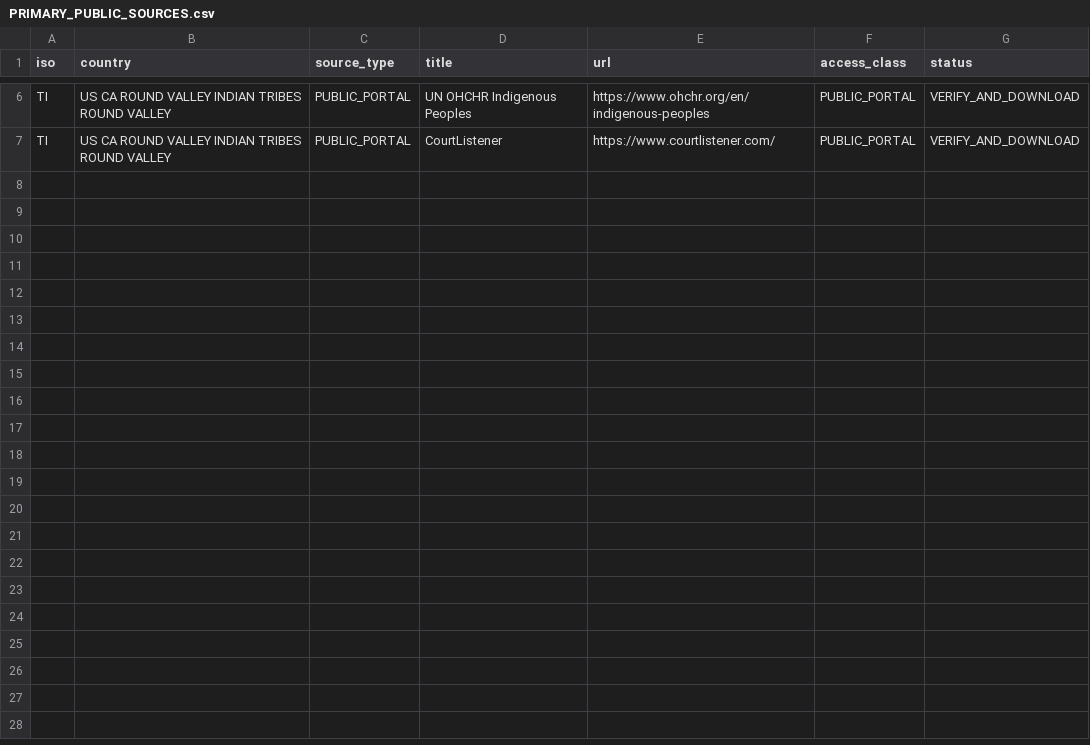
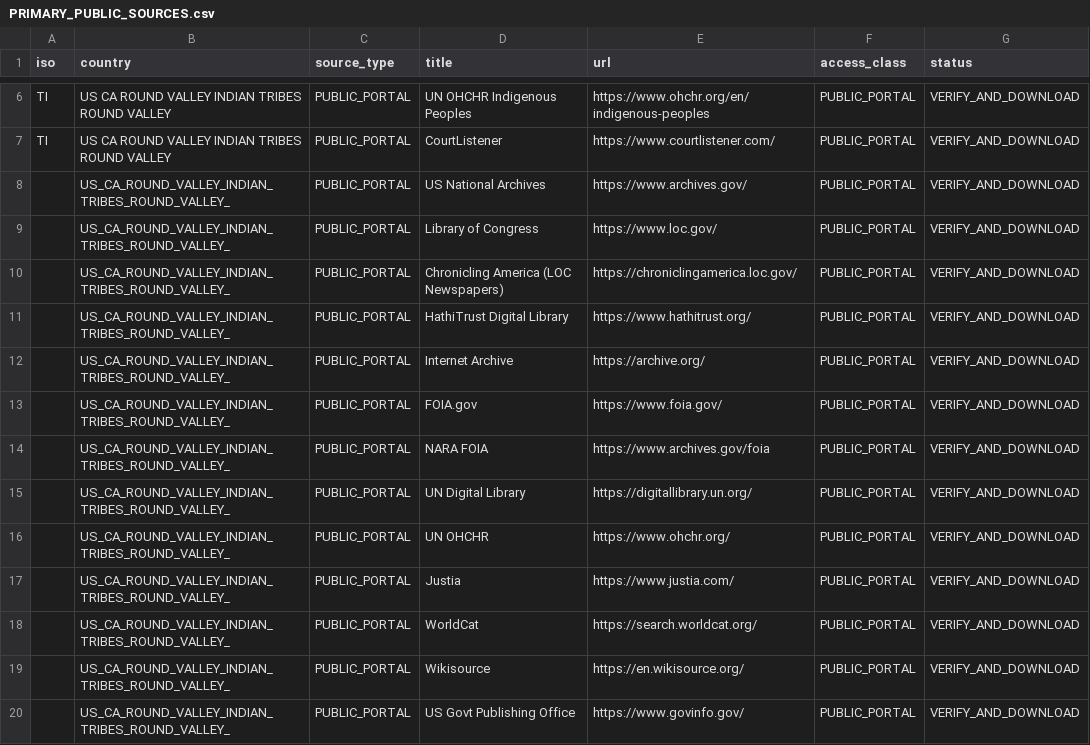
Before and after one commit to GlobalRestitutionAlliance/turtle-island-us-ca-round-valley-indian-tribes-round-valley--master-litigation, a CSV file: 03_Evidentiary_Exhibits/PRIMARY_PUBLIC_SOURCES.csv, drawn as a sheet; only a part is shown, gaps mark what is left out.

Commit message:
Expand primary public source registries (Batch 2)

```diff
--- a/03_Evidentiary_Exhibits/PRIMARY_PUBLIC_SOURCES.csv
+++ b/03_Evidentiary_Exhibits/PRIMARY_PUBLIC_SOURCES.csv
@@ -7 +7,14 @@ TI,US CA ROUND VALLEY INDIAN TRIBES ROUND VALLEY,PUBLIC_PORTAL,UN OHCHR Indigeno
 TI,US CA ROUND VALLEY INDIAN TRIBES ROUND VALLEY,PUBLIC_PORTAL,CourtListener,https://www.courtlistener.com/,PUBLIC_PORTAL,VERIFY_AND_DOWNLOAD
+,US_CA_ROUND_VALLEY_INDIAN_TRIBES_ROUND_VALLEY_,PUBLIC_PORTAL,US National Archives,https://www.archives.gov/,PUBLIC_PORTAL,VERIFY_AND_DOWNLOAD
+,US_CA_ROUND_VALLEY_INDIAN_TRIBES_ROUND_VALLEY_,PUBLIC_PORTAL,Library of Congress,https://www.loc.gov/,PUBLIC_PORTAL,VERIFY_AND_DOWNLOAD
+,US_CA_ROUND_VALLEY_INDIAN_TRIBES_ROUND_VALLEY_,PUBLIC_PORTAL,Chronicling America (LOC Newspapers),https://chroniclingamerica.loc.gov/,PUBLIC_PORTAL,VERIFY_AND_DOWNLOAD
+,US_CA_ROUND_VALLEY_INDIAN_TRIBES_ROUND_VALLEY_,PUBLIC_PORTAL,HathiTrust Digital Library,https://www.hathitrust.org/,PUBLIC_PORTAL,VERIFY_AND_DOWNLOAD
+,US_CA_ROUND_VALLEY_INDIAN_TRIBES_ROUND_VALLEY_,PUBLIC_PORTAL,Internet Archive,https://archive.org/,PUBLIC_PORTAL,VERIFY_AND_DOWNLOAD
+,US_CA_ROUND_VALLEY_INDIAN_TRIBES_ROUND_VALLEY_,PUBLIC_PORTAL,FOIA.gov,https://www.foia.gov/,PUBLIC_PORTAL,VERIFY_AND_DOWNLOAD
+,US_CA_ROUND_VALLEY_INDIAN_TRIBES_ROUND_VALLEY_,PUBLIC_PORTAL,NARA FOIA,https://www.archives.gov/foia,PUBLIC_PORTAL,VERIFY_AND_DOWNLOAD
+,US_CA_ROUND_VALLEY_INDIAN_TRIBES_ROUND_VALLEY_,PUBLIC_PORTAL,UN Digital Library,https://digitallibrary.un.org/,PUBLIC_PORTAL,VERIFY_AND_DOWNLOAD
+,US_CA_ROUND_VALLEY_INDIAN_TRIBES_ROUND_VALLEY_,PUBLIC_PORTAL,UN OHCHR,https://www.ohchr.org/,PUBLIC_PORTAL,VERIFY_AND_DOWNLOAD
+,US_CA_ROUND_VALLEY_INDIAN_TRIBES_ROUND_VALLEY_,PUBLIC_PORTAL,Justia,https://www.justia.com/,PUBLIC_PORTAL,VERIFY_AND_DOWNLOAD
+,US_CA_ROUND_VALLEY_INDIAN_TRIBES_ROUND_VALLEY_,PUBLIC_PORTAL,WorldCat,https://search.worldcat.org/,PUBLIC_PORTAL,VERIFY_AND_DOWNLOAD
+,US_CA_ROUND_VALLEY_INDIAN_TRIBES_ROUND_VALLEY_,PUBLIC_PORTAL,Wikisource,https://en.wikisource.org/,PUBLIC_PORTAL,VERIFY_AND_DOWNLOAD
+,US_CA_ROUND_VALLEY_INDIAN_TRIBES_ROUND_VALLEY_,PUBLIC_PORTAL,US Govt Publishing Office,https://www.govinfo.gov/,PUBLIC_PORTAL,VERIFY_AND_DOWNLOAD
```
Also changed, not shown: 2 other files.
